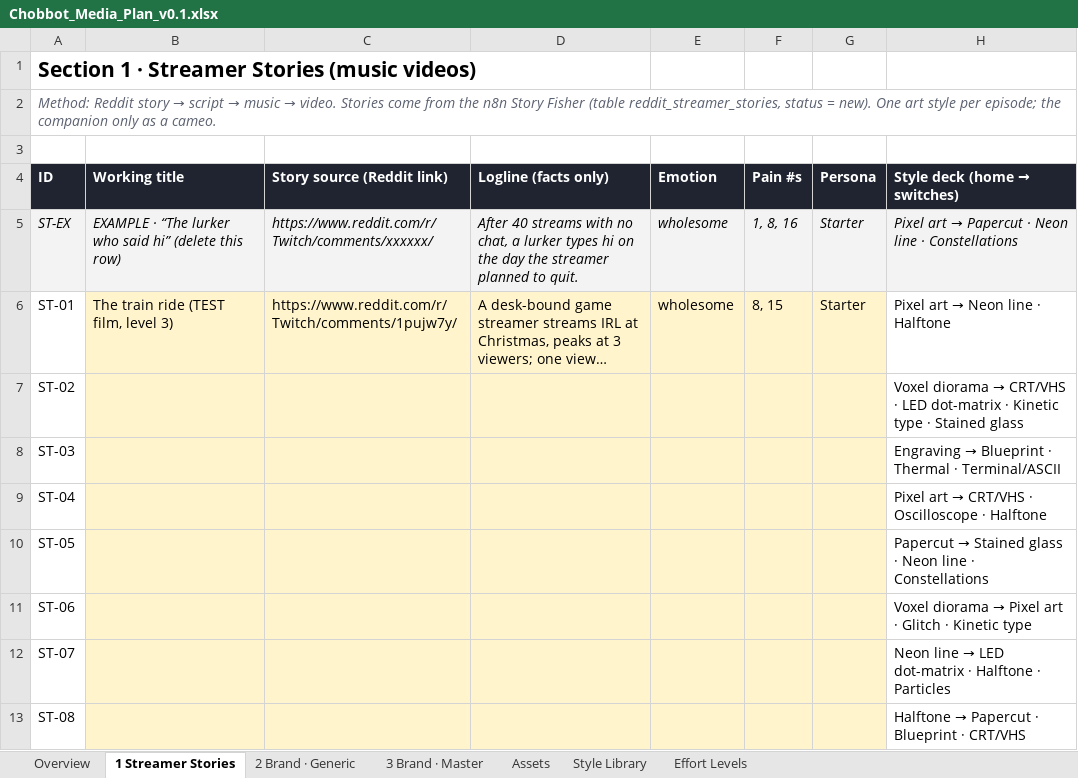
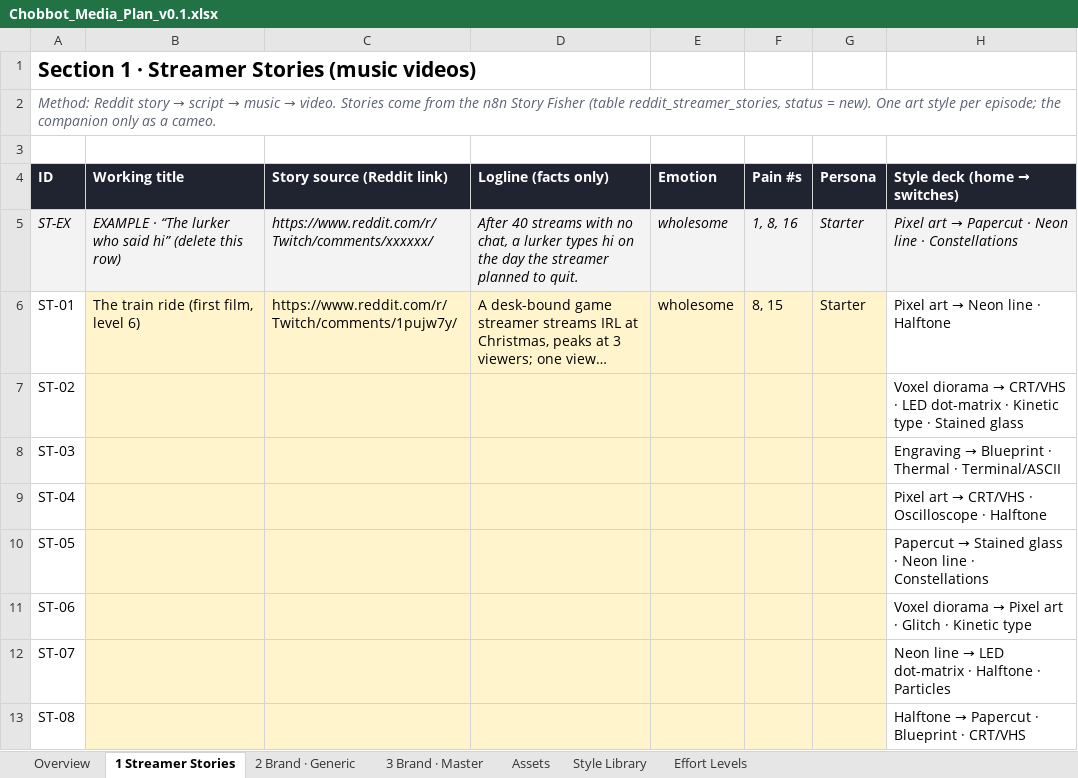
Before and after one commit to choblytics-droid/Chobbot, an Excel workbook: brand-video/plan/Chobbot_Media_Plan_v0.1.xlsx, sheet 1 Streamer Stories, drawn as a sheet; only a part is shown; long unchanged cells end in …; values as stored, in another font and other column widths than the file's, no borders; charts and pictures and conditional formats not drawn; the diff names each change by its address in the sheet, - before the commit and + after, or states it on an @@ line.

```diff
--- a/brand-video/plan/Chobbot_Media_Plan_v0.1.xlsx (sheet 1 Streamer Stories)
+++ b/brand-video/plan/Chobbot_Media_Plan_v0.1.xlsx (sheet 1 Streamer Stories)
-B6 (Working title): The train ride (TEST film, level 3)
+B6 (Working title): The train ride (first film, level 6)
```
Also changed, not shown: sheet Effort Levels, 3 other files.
